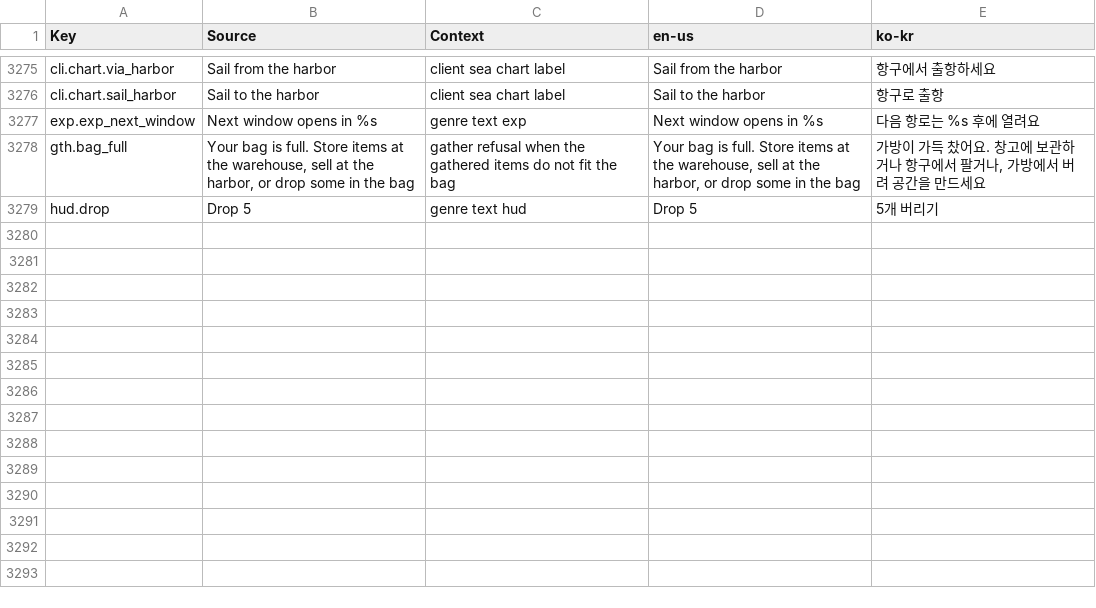
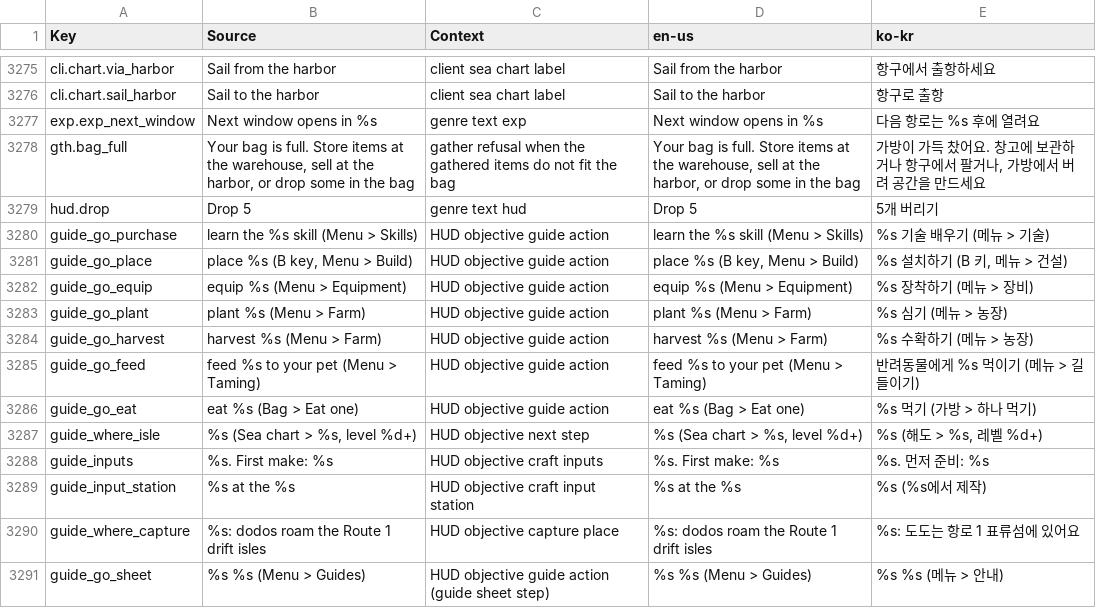
Before and after one commit to Indosaram/roblox_forge, a CSV file: games/robango-island/locale/strings.csv, drawn as a sheet; only a part is shown, gaps mark what is left out; the diff names each change by its address in the sheet, - before the commit and + after, or states it on an @@ line.

Commit message:
robango HUD guide lines (journey6h fxA stalls): every solo guide step shows an action - learn/place/equip/plant/harvest/feed/eat get HUD verbs with their menu path, any other step reads "<verb> <target> (Menu > Guides)" from the guide sheet row (was blank or a stale "Route 1 is open"); with route 1 open an open guide past the route grade leads the line; craft steps name processed inputs and their station ("First make: Dried Fiber at the Campfire"); wild-isle items name the sea chart isle ("Sea chart > Fernreach Wilds, level 10+"); the capture step says where dodos roam. p59 spec drives every visible solo guide step and the bow line; fails on the old CharacterText

```diff
--- a/games/robango-island/locale/strings.csv
+++ b/games/robango-island/locale/strings.csv
+row 3280: guide_go_purchase | learn the %s skill (Menu > Skills) | HUD objective guide action | learn the %s skill (Menu > Skills) | %s 기술 배우기 (메뉴 > 기술)
+row 3281: guide_go_place | place %s (B key, Menu > Build) | HUD objective guide action | place %s (B key, Menu > Build) | %s 설치하기 (B 키, 메뉴 > 건설)
+row 3282: guide_go_equip | equip %s (Menu > Equipment) | HUD objective guide action | equip %s (Menu > Equipment) | %s 장착하기 (메뉴 > 장비)
+row 3283: guide_go_plant | plant %s (Menu > Farm) | HUD objective guide action | plant %s (Menu > Farm) | %s 심기 (메뉴 > 농장)
+row 3284: guide_go_harvest | harvest %s (Menu > Farm) | HUD objective guide action | harvest %s (Menu > Farm) | %s 수확하기 (메뉴 > 농장)
+row 3285: guide_go_feed | feed %s to your pet (Menu > Taming) | HUD objective guide action | feed %s to your pet (Menu > Taming) | 반려동물에게 %s 먹이기 (메뉴 > 길들이기)
+row 3286: guide_go_eat | eat %s (Bag > Eat one) | HUD objective guide action | eat %s (Bag > Eat one) | %s 먹기 (가방 > 하나 먹기)
+row 3287: guide_where_isle | %s (Sea chart > %s, level %d+) | HUD objective next step | %s (Sea chart > %s, level %d+) | %s (해도 > %s, 레벨 %d+)
+row 3288: guide_inputs | %s. First make: %s | HUD objective craft inputs | %s. First make: %s | %s. 먼저 준비: %s
+row 3289: guide_input_station | %s at the %s | HUD objective craft input station | %s at the %s | %s (%s에서 제작)
+row 3290: guide_where_capture | %s: dodos roam the Route 1 drift isles | HUD objective capture place | %s: dodos roam the Route 1 drift isles | %s: 도도는 항로 1 표류섬에 있어요
+row 3291: guide_go_sheet | %s %s (Menu > Guides) | HUD objective guide action (guide sheet step) | %s %s (Menu > Guides) | %s %s (메뉴 > 안내)
```
Also changed, not shown: games/robango-island/locale/provenance.csv, 2 other files.
